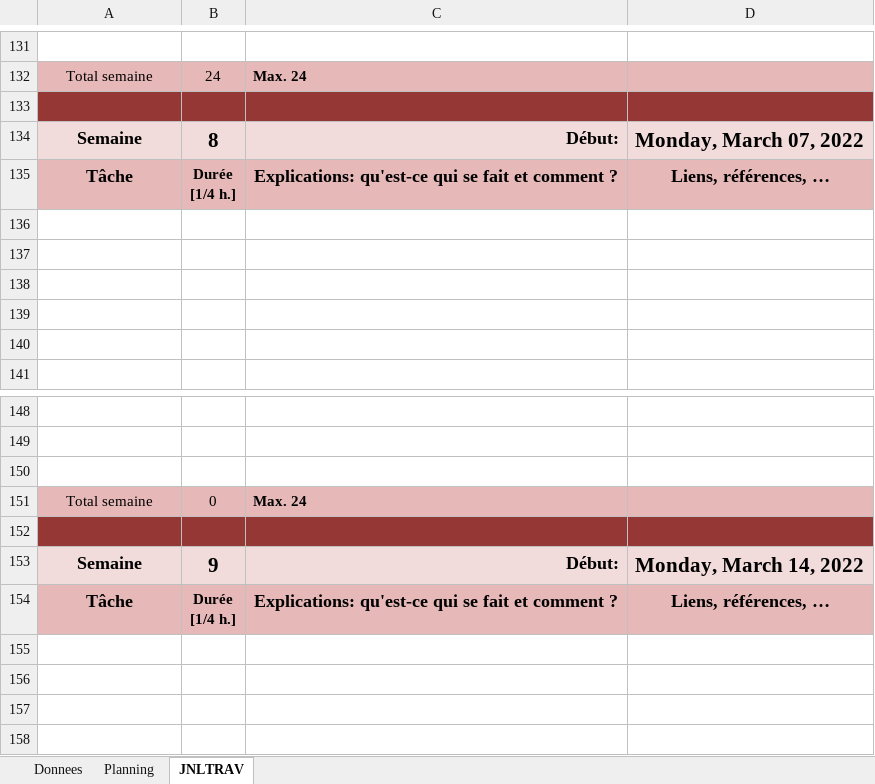
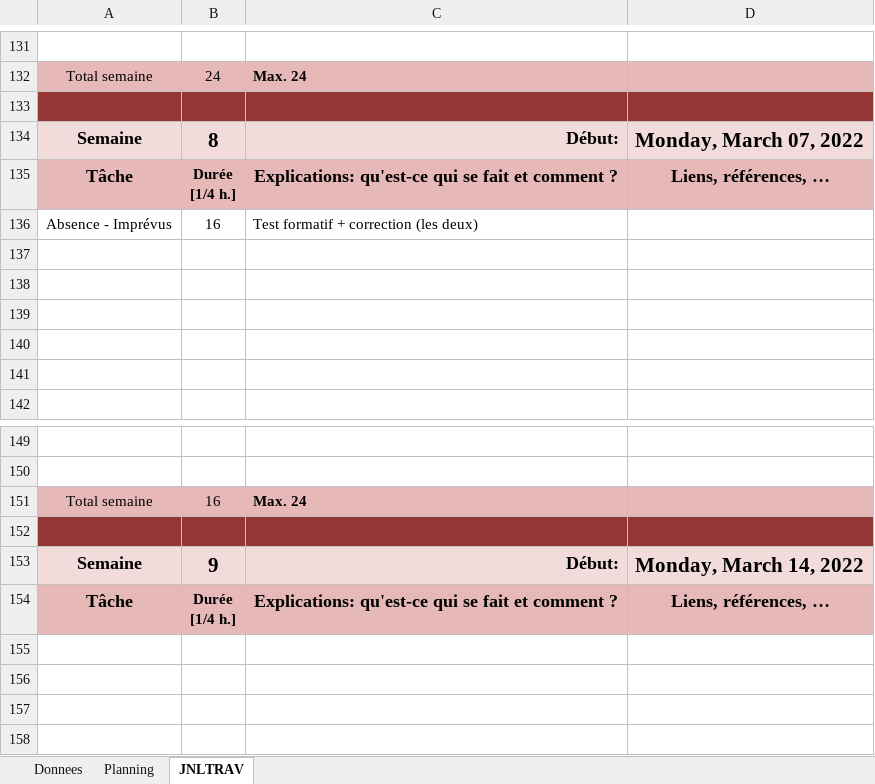
Before and after one commit to ThomasRey1/P-OO, an Excel workbook: m-planification-P_OO.xlsm, sheet JNLTRAV, drawn as a sheet; only a part is shown, gaps mark what is left out; values as stored, in another font and other column widths than the file's, no borders; charts and pictures not drawn; removed rows and columns are numbered as before the commit, all else as after; the diff names each change by its address in the sheet, - before the commit and + after, or states it on an @@ line.

```diff
--- a/m-planification-P_OO.xlsm (sheet JNLTRAV)
+++ b/m-planification-P_OO.xlsm (sheet JNLTRAV)
+row 136: Absence - Imprévus | 16 | Test formatif + correction (les deux)
-row 150: (empty)
-B151: 0
+B151: 16
```
Also changed, not shown: sheet Planning, sheet Donnees.
